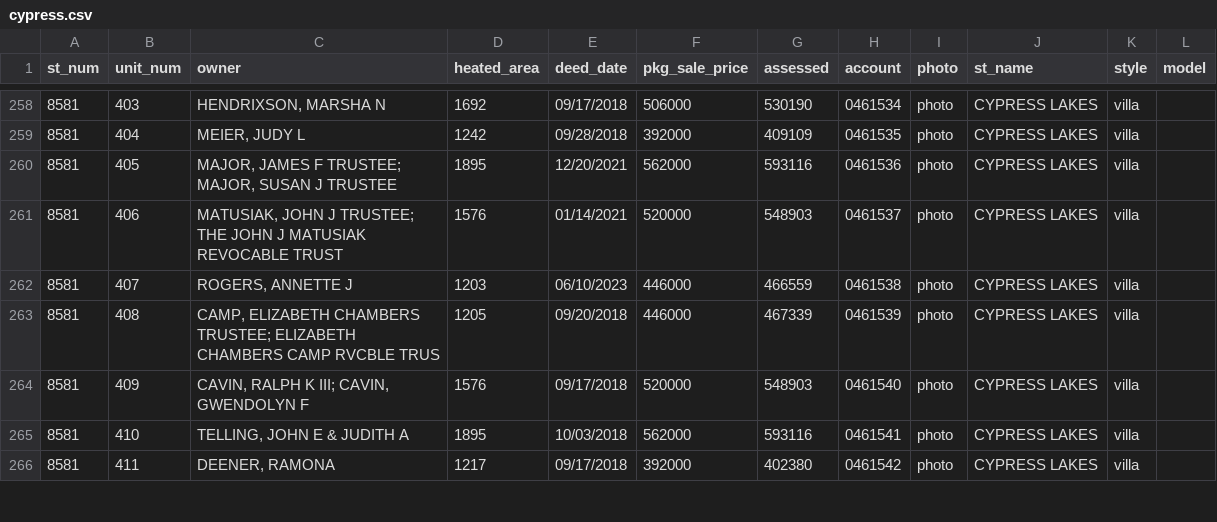
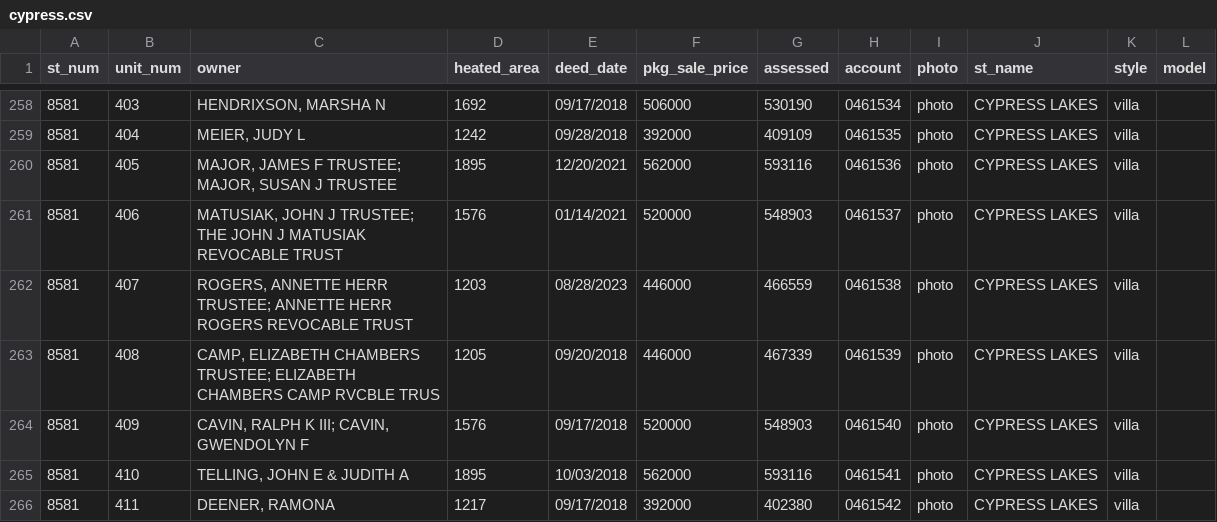
Before and after one commit to mfgering/dawson_deeds, a CSV file: reports/cypress/cypress.csv, drawn as a sheet; only a part is shown, gaps mark what is left out.

Commit message:
cron

```diff
--- a/reports/cypress/cypress.csv
+++ b/reports/cypress/cypress.csv
@@ -261,3 +261,3 @@
 "8581","406","MATUSIAK, JOHN J TRUSTEE; THE JOHN J MATUSIAK REVOCABLE TRUST",1576,"01/14/2021",520000,548903,"0461537","photo","CYPRESS LAKES","villa",""
-"8581","407","ROGERS, ANNETTE J",1203,"06/10/2023",446000,466559,"0461538","photo","CYPRESS LAKES","villa",""
+"8581","407","ROGERS, ANNETTE HERR TRUSTEE; ANNETTE HERR ROGERS REVOCABLE TRUST",1203,"08/28/2023",446000,466559,"0461538","photo","CYPRESS LAKES","villa",""
 "8581","408","CAMP, ELIZABETH CHAMBERS TRUSTEE; ELIZABETH CHAMBERS CAMP RVCBLE TRUS",1205,"09/20/2018",446000,467339,"0461539","photo","CYPRESS LAKES","villa",""
```
